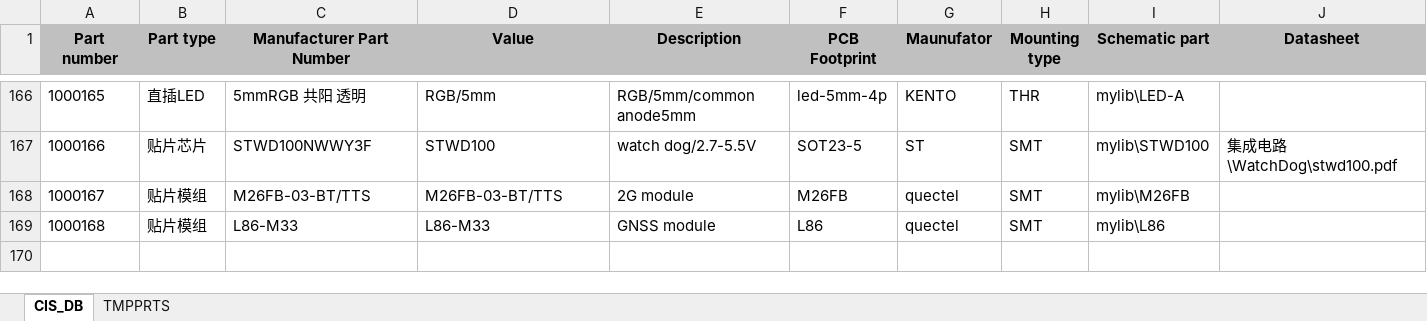
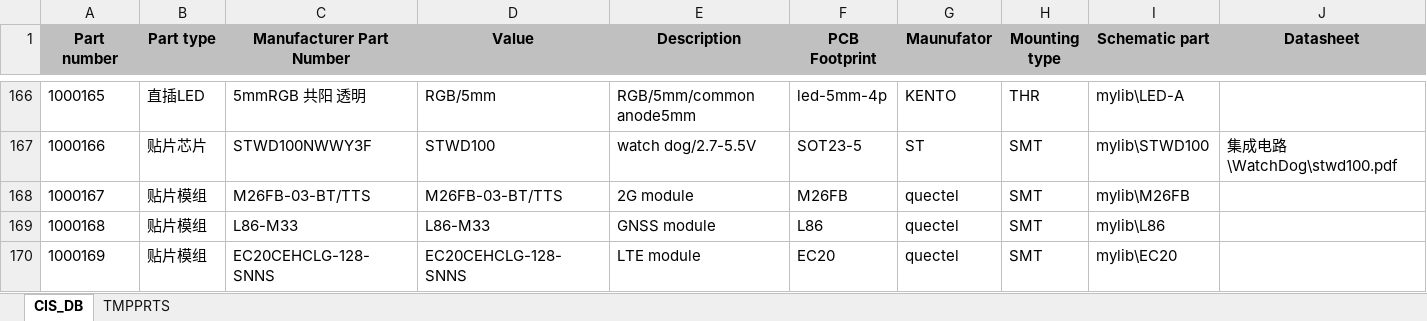
Before and after one commit to NightIsDark/candence-lib, an Excel workbook: MyDataBase/CIS_DB.xlsx, sheet CIS_DB, drawn as a sheet; only a part is shown, gaps mark what is left out; values as stored, in another font and other column widths than the file's, no borders; the diff names each change by its address in the sheet, - before the commit and + after, or states it on an @@ line.

```diff
--- a/MyDataBase/CIS_DB.xlsx (sheet CIS_DB)
+++ b/MyDataBase/CIS_DB.xlsx (sheet CIS_DB)
+row 170: 1000169 | 贴片模组 | EC20CEHCLG-128-SNNS | EC20CEHCLG-128-SNNS | LTE module | EC20 | quectel | SMT | mylib\EC20
```
Also changed, not shown: 5 other files.
